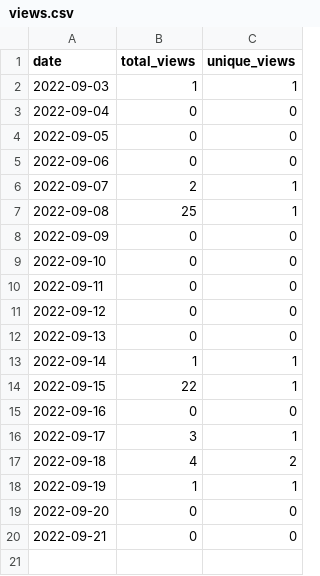
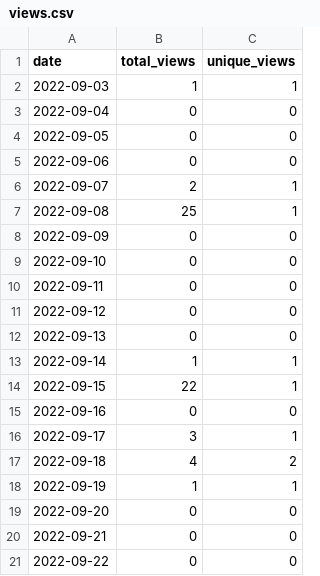
Before and after one commit to MatthewBentz/Comp5970, a CSV file: .traffic/views.csv, drawn as a sheet; the diff names each change by its address in the sheet, - before the commit and + after, or states it on an @@ line.

```diff
--- a/.traffic/views.csv
+++ b/.traffic/views.csv
+row 21: 2022-09-22 | 0 | 0
```
Also changed, not shown: .traffic/clones.csv, 3 other files.
